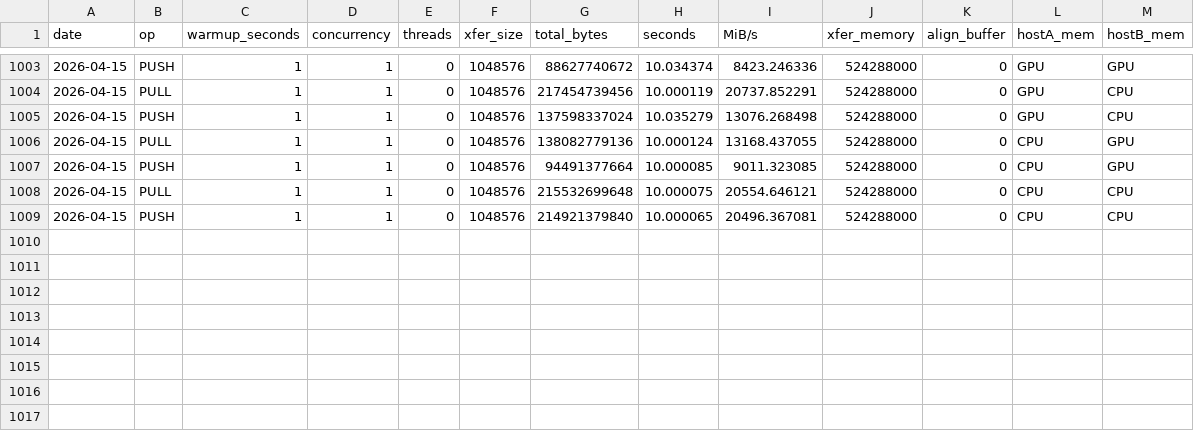
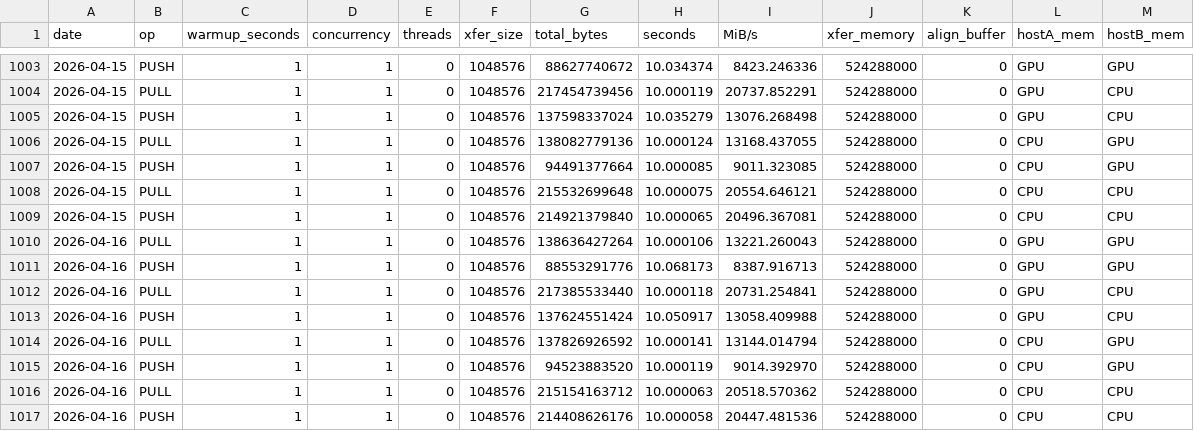
Before and after one commit to mochi-hpc-experiments/mochi-hpc-experiments.github.io, a CSV file: src/supercomputers/polaris/gpu-bandwidth.csv, drawn as a sheet; only a part is shown, gaps mark what is left out.

```diff
--- a/src/supercomputers/polaris/gpu-bandwidth.csv
+++ b/src/supercomputers/polaris/gpu-bandwidth.csv
@@ -1009 +1009,9 @@ date,op,warmup_seconds,concurrency,threads,xfer_size,total_bytes,seconds,MiB/s,x
 2026-04-15,PUSH,1,1,0,1048576,214921379840,10.000065,20496.367081,524288000,0,CPU,CPU
+2026-04-16,PULL,1,1,0,1048576,138636427264,10.000106,13221.260043,524288000,0,GPU,GPU
+2026-04-16,PUSH,1,1,0,1048576,88553291776,10.068173,8387.916713,524288000,0,GPU,GPU
+2026-04-16,PULL,1,1,0,1048576,217385533440,10.000118,20731.254841,524288000,0,GPU,CPU
+2026-04-16,PUSH,1,1,0,1048576,137624551424,10.050917,13058.409988,524288000,0,GPU,CPU
+2026-04-16,PULL,1,1,0,1048576,137826926592,10.000141,13144.014794,524288000,0,CPU,GPU
+2026-04-16,PUSH,1,1,0,1048576,94523883520,10.000119,9014.392970,524288000,0,CPU,GPU
+2026-04-16,PULL,1,1,0,1048576,215154163712,10.000063,20518.570362,524288000,0,CPU,CPU
+2026-04-16,PUSH,1,1,0,1048576,214408626176,10.000058,20447.481536,524288000,0,CPU,CPU
```
Also changed, not shown: src/supercomputers/polaris/bandwidth.csv, src/supercomputers/polaris/latency.csv, 1 other file.
